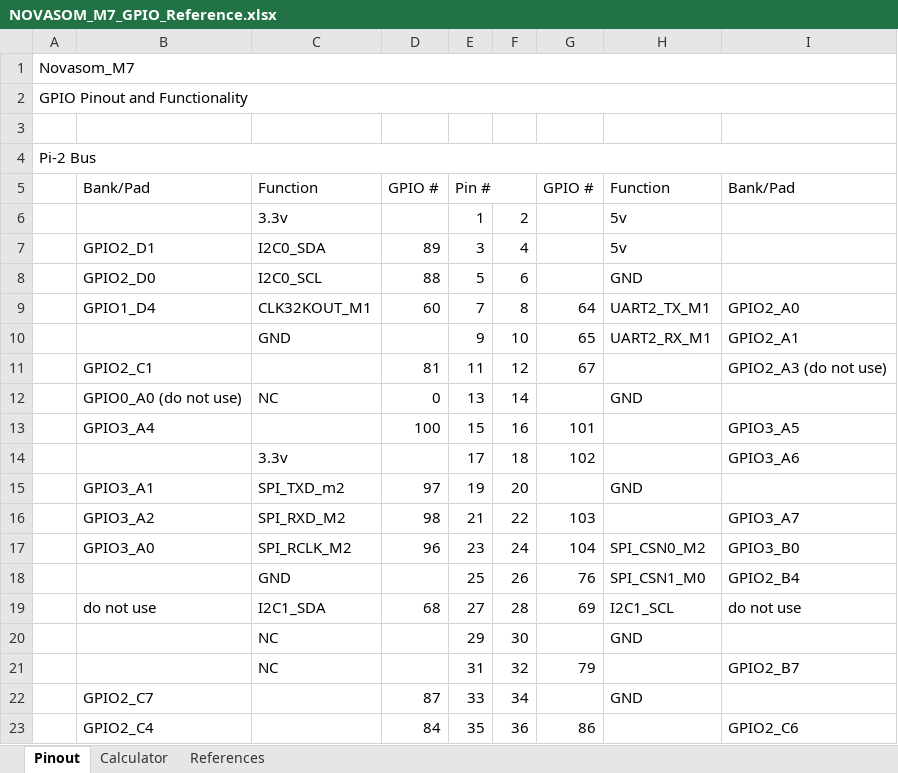
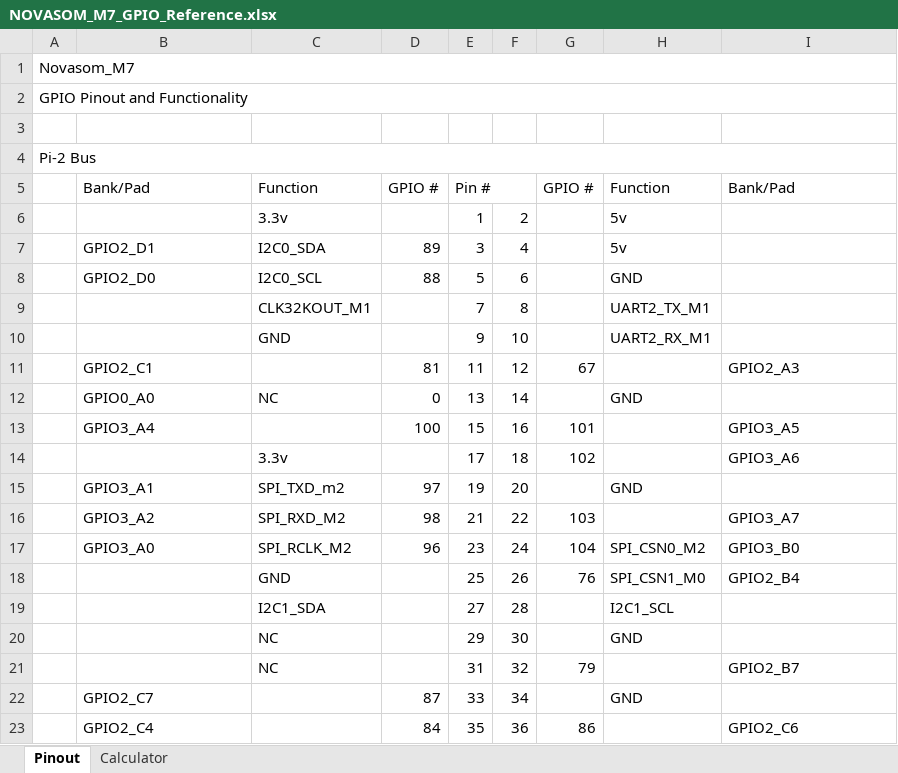
Before and after one commit to NovasomIndustries/M7_GPIO, an Excel workbook: docs/NOVASOM_M7_GPIO_Reference.xlsx, sheet Pinout, drawn as a sheet; only a part is shown; values as stored, in another font and other column widths than the file's, no cell formats; the diff names each change by its address in the sheet, - before the commit and + after, or states it on an @@ line.

Commit message:
[Rev. 0.2.0] Overall review
NOVASOM_M7.GPIO reviewed:
- removed BCM pin scheme and added RK one (now only BOARD and RK are supported)
- reviewed pin mapping
- replaced pullup setup feature with active high/low for GPIO pin
  (pullups can't be configured via sysfs)
- fixed printout strings

Added examples folder with some usage examples (input, output, pwm)
Added installation/usage documentation into README and removed
Word used manual

```diff
--- a/docs/NOVASOM_M7_GPIO_Reference.xlsx (sheet Pinout)
+++ b/docs/NOVASOM_M7_GPIO_Reference.xlsx (sheet Pinout)
-sheet tab: References
-B9: GPIO1_D4
+B9: (empty)
-D9: 60
+D9: (empty)
-G9: 64
+G9: (empty)
-I9: GPIO2_A0
+I9: (empty)
-G10: 65
+G10: (empty)
-I10: GPIO2_A1
+I10: (empty)
-I11: GPIO2_A3 (do not use)
+I11: GPIO2_A3
-B12: GPIO0_A0 (do not use)
+B12: GPIO0_A0
-B19: do not use
+B19: (empty)
-D19: 68
+D19: (empty)
-G19: 69
+G19: (empty)
-I19: do not use
+I19: (empty)
```
Also changed, not shown: sheet Calculator, cell formats, 11 other files.
